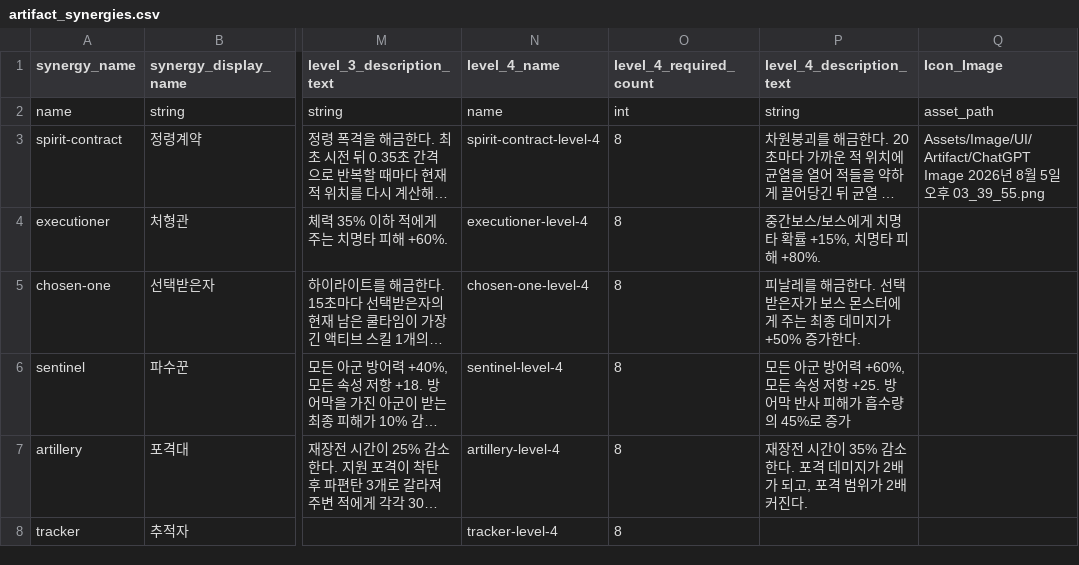
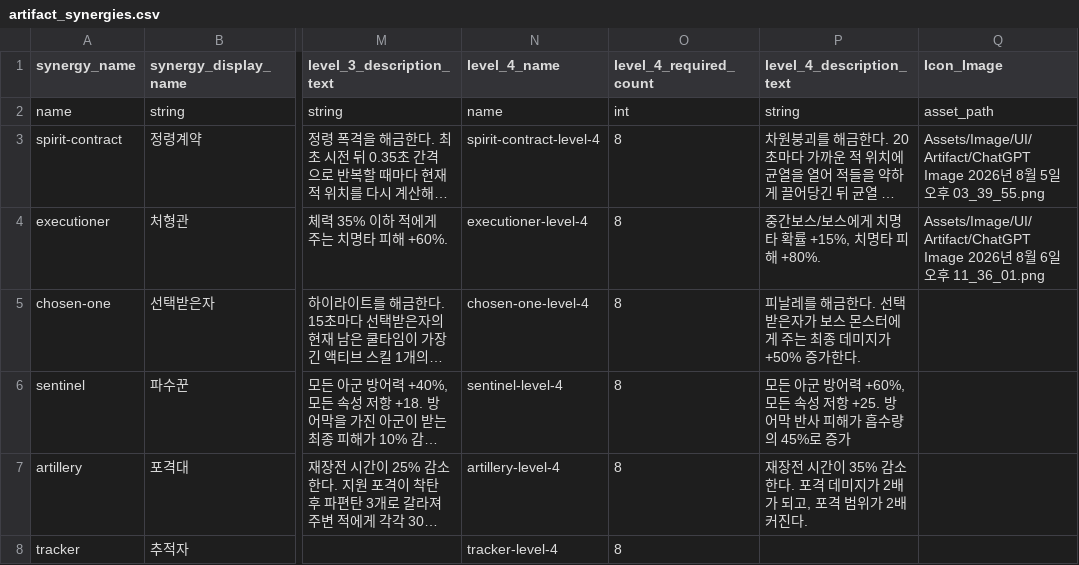
Before and after one commit to t331277-collab/Pakuri_Tower_Defense, a CSV file: Pakuri/Assets/CSVdata/Artifact/artifact_synergies.csv, drawn as a sheet; only a part is shown, gaps mark what is left out; long unchanged cells end in …; the diff names each change by its address in the sheet, - before the commit and + after, or states it on an @@ line.

```diff
--- a/Pakuri/Assets/CSVdata/Artifact/artifact_synergies.csv
+++ b/Pakuri/Assets/CSVdata/Artifact/artifact_synergies.csv
-Q4 (Icon_Image): (empty)
+Q4 (Icon_Image): Assets/Image/UI/Artifact/ChatGPT Image 2026년 8월 6일 오후 11_36_01.png
```
Also changed, not shown: 11 other files.
